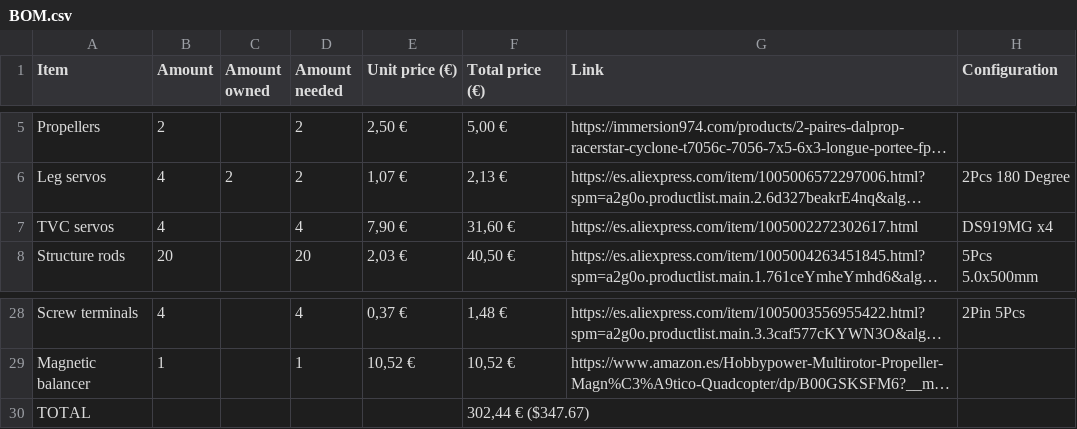
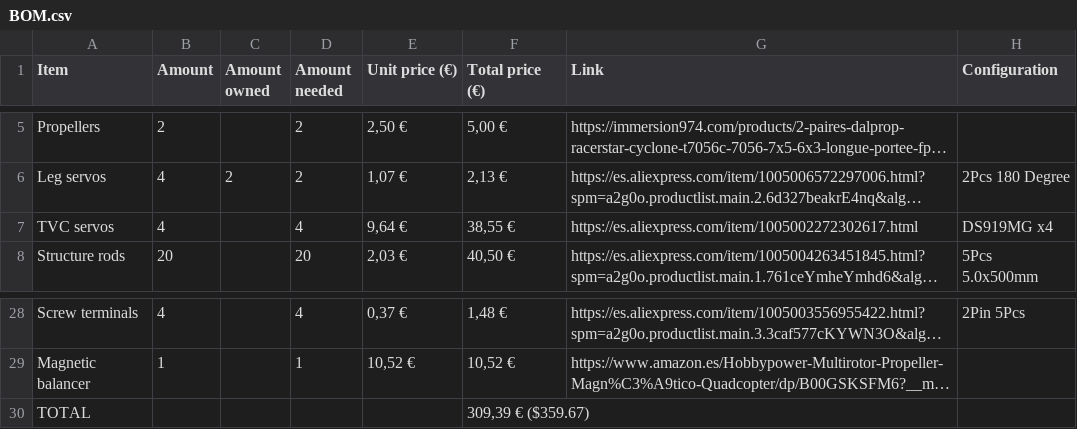
Before and after one commit to Mikuel210/Starkit, a CSV file: BOM.csv, drawn as a sheet; only a part is shown, gaps mark what is left out; long unchanged cells end in …; the diff names each change by its address in the sheet, - before the commit and + after, or states it on an @@ line.

Commit message:
25-06-2025

```diff
--- a/BOM.csv
+++ b/BOM.csv
-E7 (Unit price (€)): 7,90 €
+E7 (Unit price (€)): 9,64 €
-F7 (Total price (€)): 31,60 €
+F7 (Total price (€)): 38,55 €
-F30 (Total price (€)): 302,44 € ($347.67)
+F30 (Total price (€)): 309,39 € ($359.67)
```
